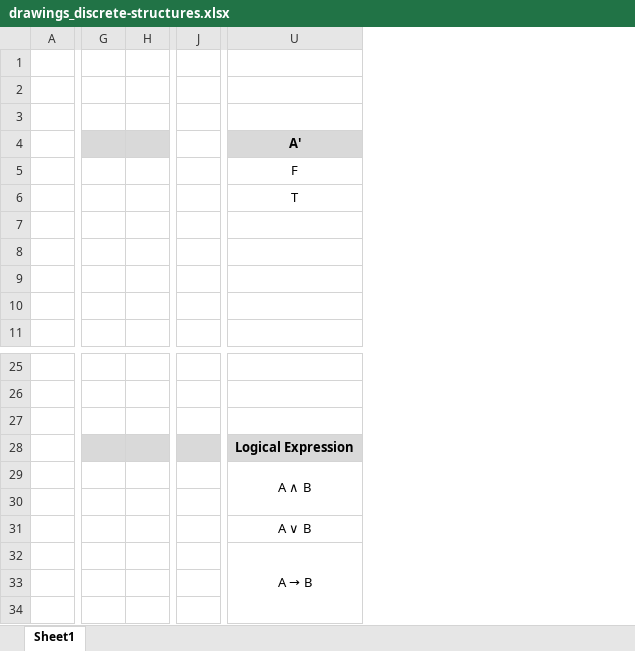
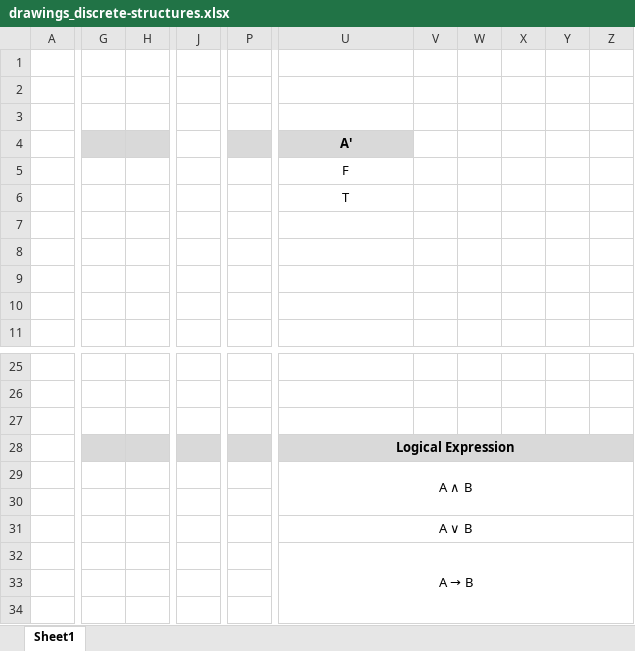
Before and after one commit to kyungjae-lee/kyungjae-lee.github.io, an Excel workbook: drawings/drawings_discrete-structures.xlsx, sheet Sheet1, drawn as a sheet; only a part is shown, gaps mark what is left out; values as stored, in another font and other column widths than the file's, no borders; charts and pictures and conditional formats not drawn; removed rows and columns are numbered as before the commit, all else as after; the diff covers the shown part only; the diff names each change by its address in the sheet, - before the commit and + after, or states it on an @@ line.

```diff
--- a/drawings/drawings_discrete-structures.xlsx (sheet Sheet1)
+++ b/drawings/drawings_discrete-structures.xlsx (sheet Sheet1)
-column G, empty
-column H, empty
+column G, empty
+column H, empty
-column J, empty
+column J, empty
+column P, empty
+column V, empty
+column W, empty
+column X, empty
+column Y, empty
+column Z, empty
+U28:Z28 merged
+U31:Z31 merged
```
Also changed, not shown: 35 added rows, 1 removed column and merged cells elsewhere in this sheet, 3 other files.
